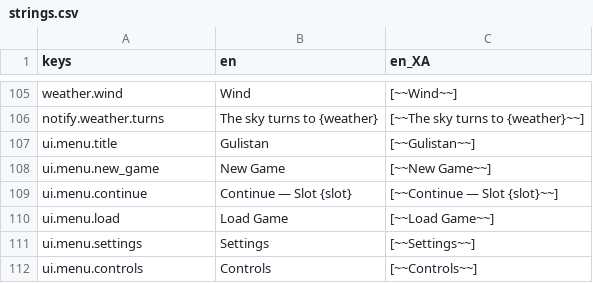
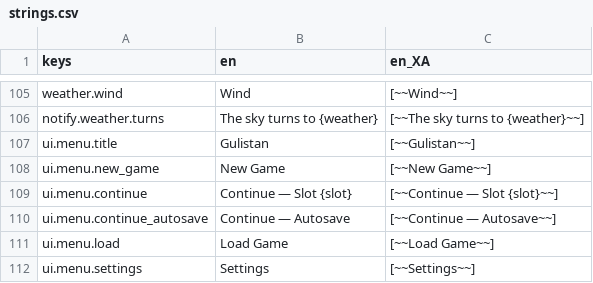
Before and after one commit to Raiyan-Bashar-29/HD-2D-game-base-non-combat-, a CSV file: localization/strings.csv, drawn as a sheet; only a part is shown, gaps mark what is left out; the shorter side is filled out with more unchanged rows.

```diff
--- a/localization/strings.csv
+++ b/localization/strings.csv
@@ -109,2 +109,3 @@ ui.menu.new_game,New Game,[~~New Game~~]
 ui.menu.continue,Continue — Slot {slot},[~~Continue — Slot {slot}~~]
+ui.menu.continue_autosave,Continue — Autosave,[~~Continue — Autosave~~]
 ui.menu.load,Load Game,[~~Load Game~~]
```
Also changed, not shown: 20 other files.
